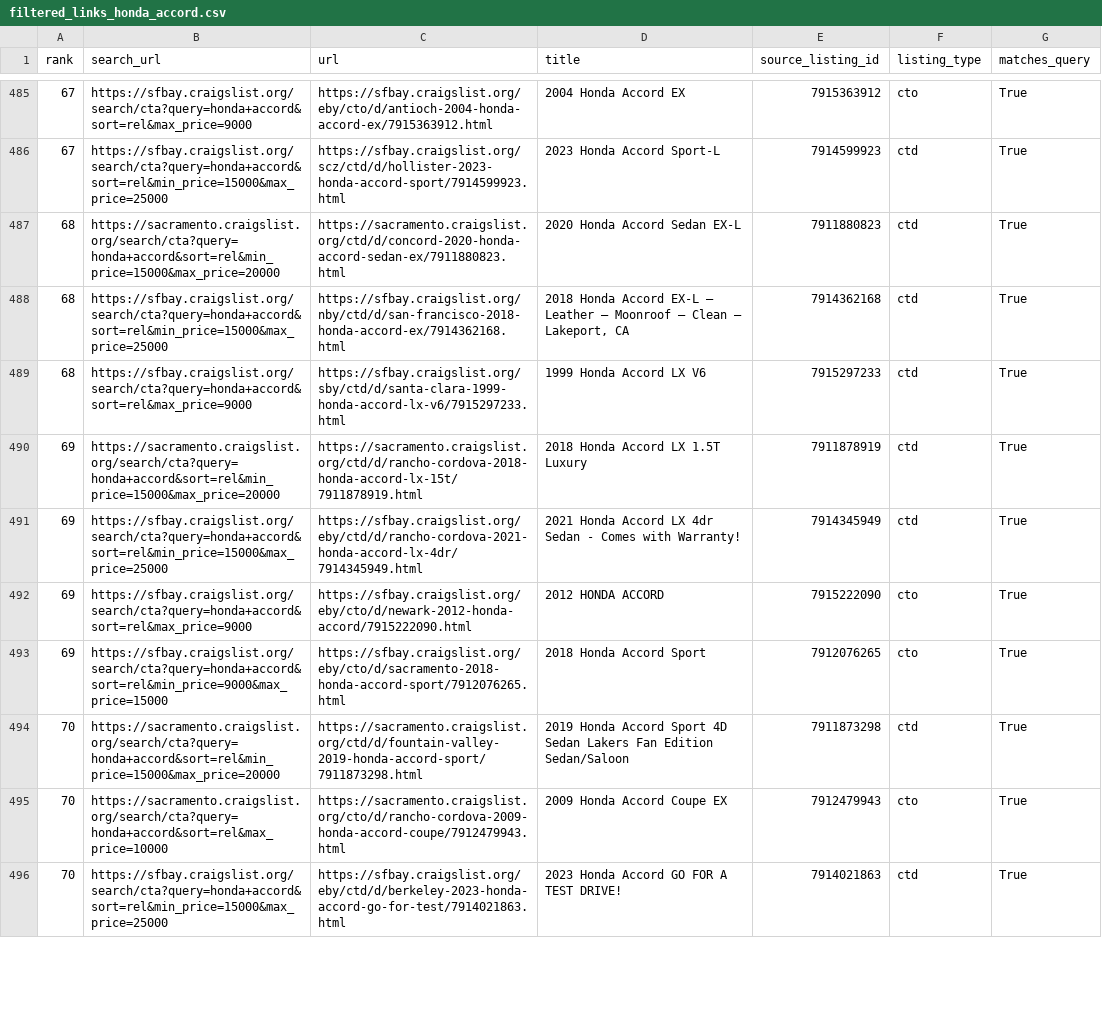
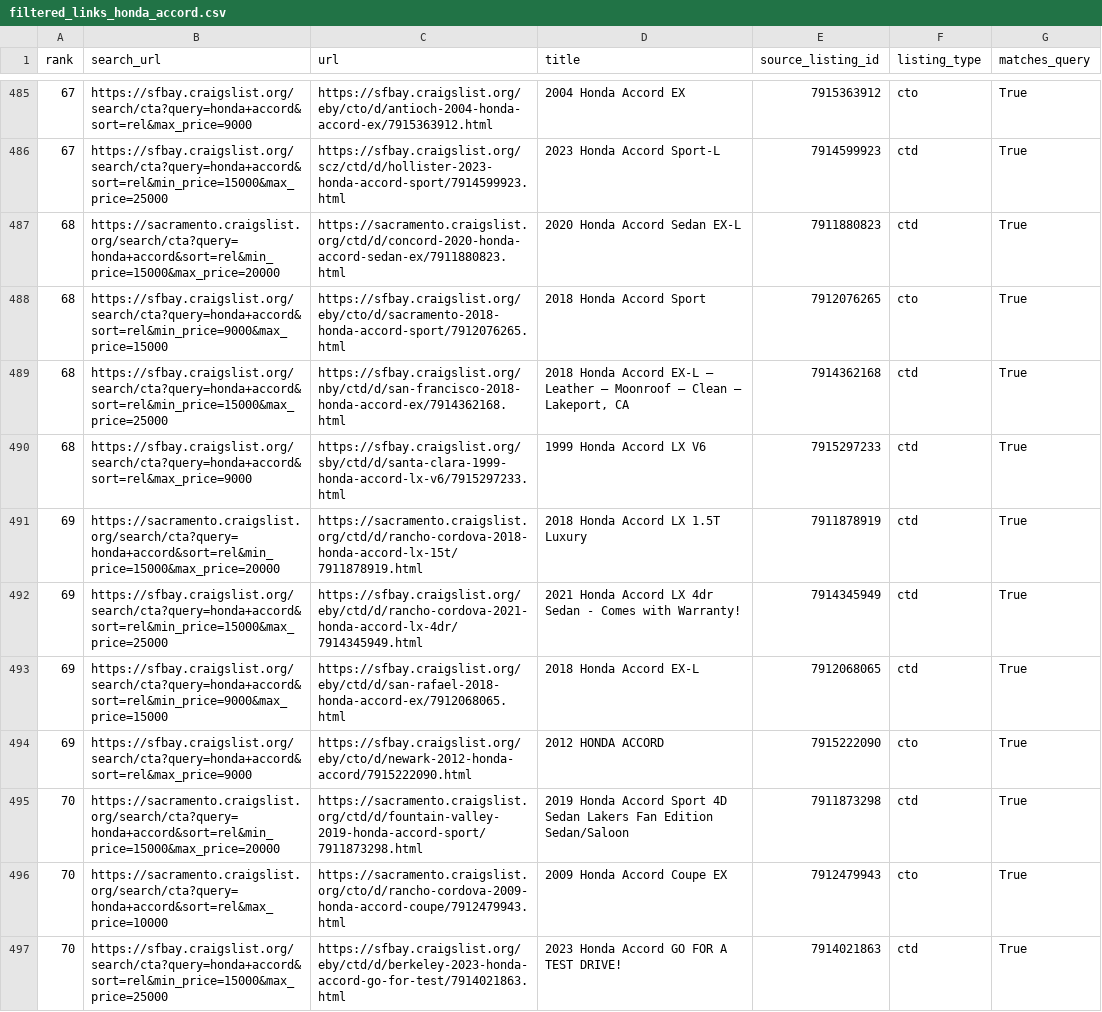
Before and after one commit to satvik-khanna/carma-autonomous-agent, a CSV file: backend/data/craigslist/02_links/filtered_links_honda_accord.csv, drawn as a sheet; only a part is shown, gaps mark what is left out; removed rows and columns are numbered as before the commit, all else as after; the diff covers the shown part only; the diff names each change by its address in the sheet, - before the commit and + after, or states it on an @@ line.

```diff
--- a/backend/data/craigslist/02_links/filtered_links_honda_accord.csv
+++ b/backend/data/craigslist/02_links/filtered_links_honda_accord.csv
+row 488: 68 | https://sfbay.craigslist.org/search/cta?query=honda+accord&sort=rel&min_price=9000&max_price=15000 | https://sfbay.craigslist.org/eby/cto/d/sacramento-2018-honda-accord-sport/7912076265.html | 2018 Honda Accord Sport | 7912076265 | cto | True
+row 493: 69 | https://sfbay.craigslist.org/search/cta?query=honda+accord&sort=rel&min_price=9000&max_price=15000 | https://sfbay.craigslist.org/eby/ctd/d/san-rafael-2018-honda-accord-ex/7912068065.html | 2018 Honda Accord EX-L | 7912068065 | ctd | True
-row 493: 69 | https://sfbay.craigslist.org/search/cta?query=honda+accord&sort=rel&min_price=9000&max_price=15000 | https://sfbay.craigslist.org/eby/cto/d/sacramento-2018-honda-accord-sport/7912076265.html | 2018 Honda Accord Sport | 7912076265 | cto | True
```
Also changed, not shown: 3 added rows, 4 removed rows and 21 edited cells elsewhere in this file, backend/data/craigslist/02_links/all_links_honda_accord.csv, backend/data/craigslist/03_listing_pages/listing_pages_honda_accord_index.csv, 7 other files.
